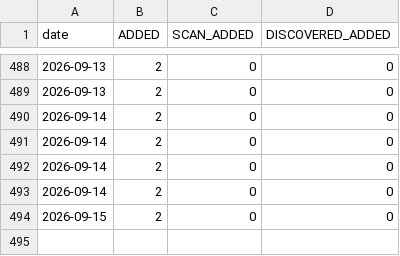
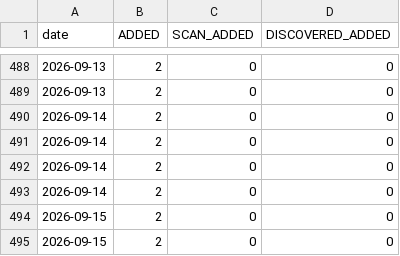
Before and after one commit to RaminTabriz/V2rayCollector, a CSV file: stats/history.csv, drawn as a sheet; only a part is shown, gaps mark what is left out.

```diff
--- a/stats/history.csv
+++ b/stats/history.csv
@@ -494 +494,2 @@ date,ADDED,SCAN_ADDED,DISCOVERED_ADDED
 2026-09-15,2,0,0
+2026-09-15,2,0,0
```
Also changed, not shown: channels.csv, 2 other files.
